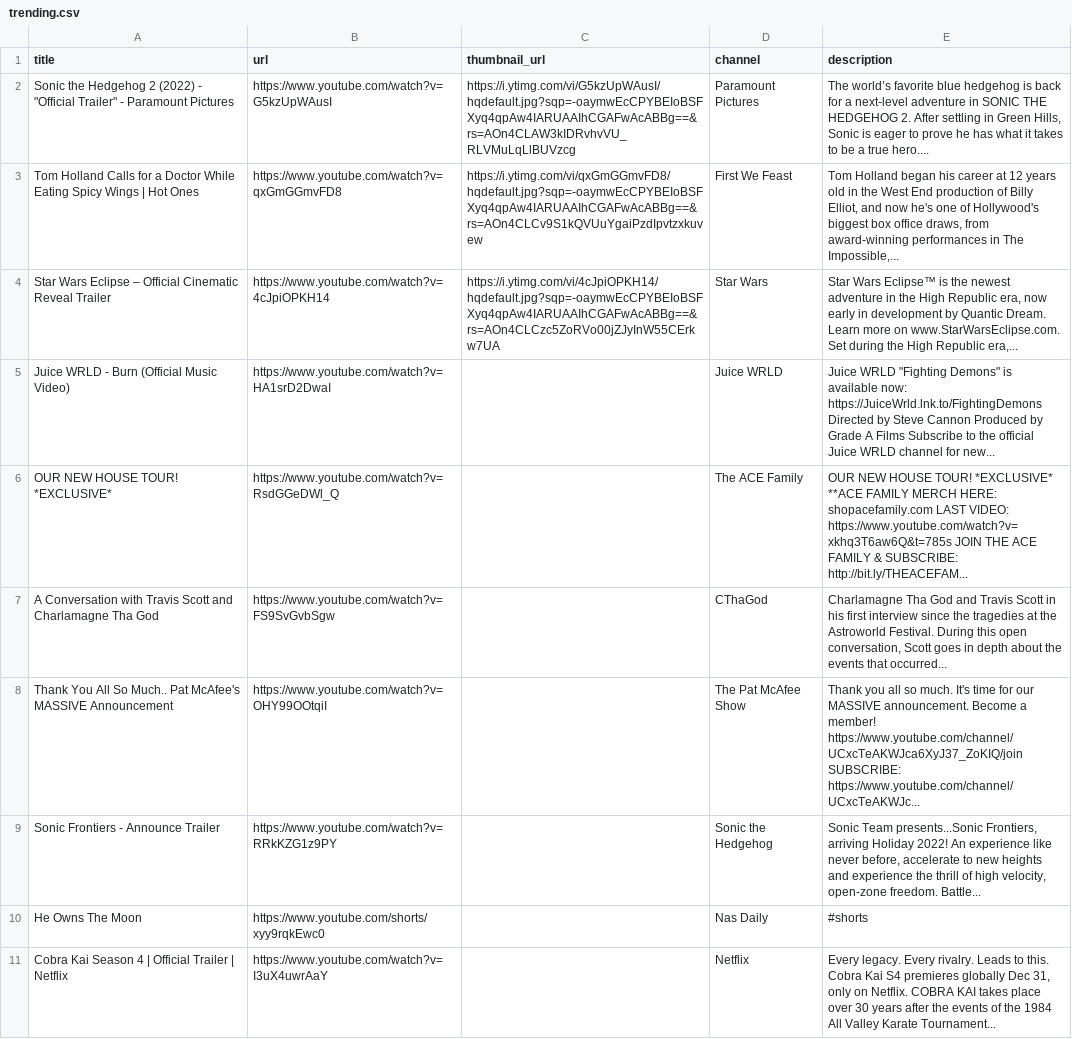
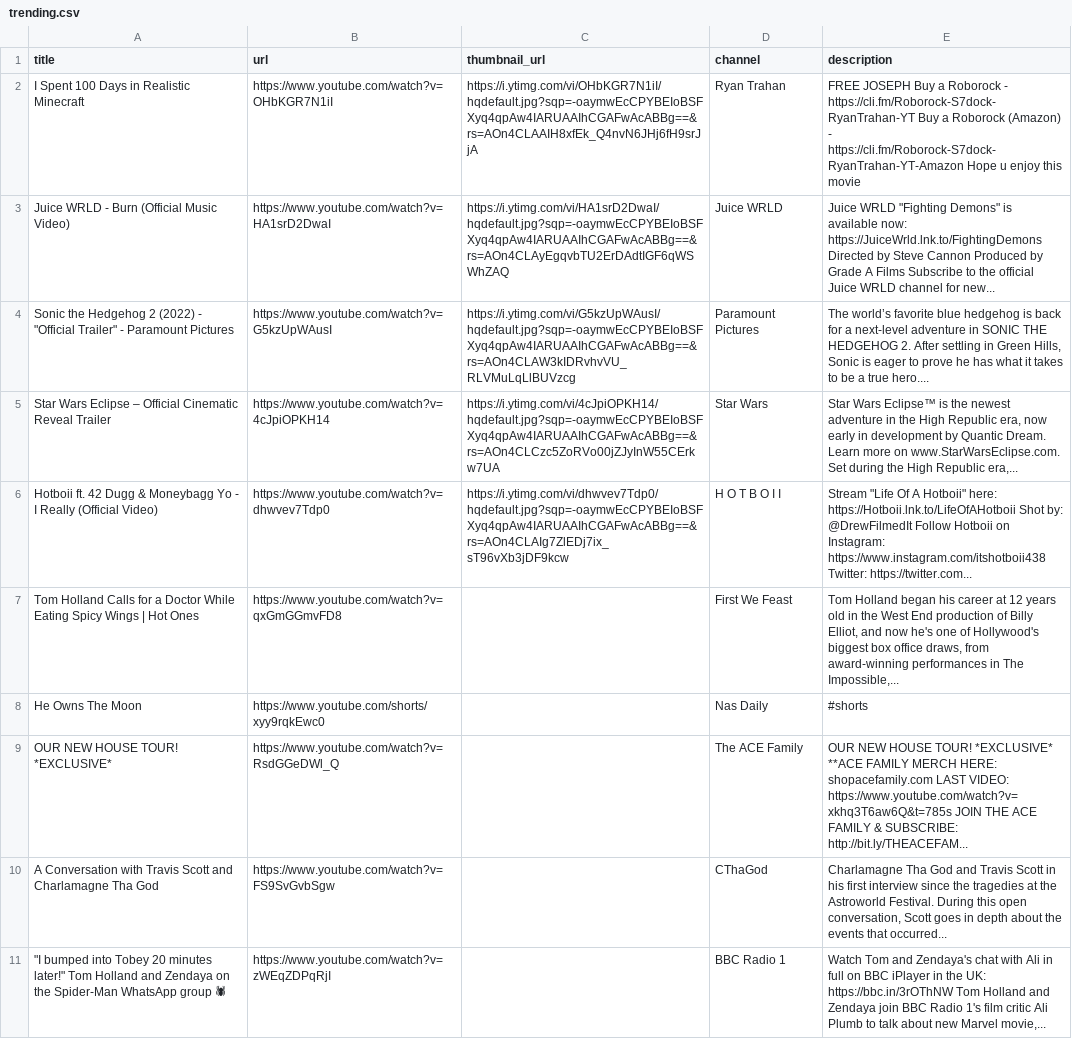
Before and after one commit to sanzgiri/selenium-youtube-scraper-live, a CSV file: trending.csv, drawn as a sheet.

```diff
--- a/trending.csv
+++ b/trending.csv
@@ -1,11 +1,11 @@
 title,url,thumbnail_url,channel,description
+I Spent 100 Days in Realistic Minecraft,https://www.youtube.com/watch?v=OHbKGR7N1iI,https://i.ytimg.com/vi/OHbKGR7N1iI/hqdefault.jpg?sqp=-oaymwEcCPYBEIoBSFXyq4qpAw4IARUAAIhCGAFwAcABBg==&rs=AOn4CLAAIH8xfEk_Q4nvN6JHj6fH9srJjA,Ryan Trahan,FREE JOSEPH Buy a Roborock - https://cli.fm/Roborock-S7dock-RyanTrahan-YT Buy a Roborock (Amazon) - https://cli.fm/Roborock-S7dock-RyanTrahan-YT-Amazon Hope u enjoy this movie
+Juice WRLD - Burn (Official Music Video),https://www.youtube.com/watch?v=HA1srD2DwaI,https://i.ytimg.com/vi/HA1srD2DwaI/hqdefault.jpg?sqp=-oaymwEcCPYBEIoBSFXyq4qpAw4IARUAAIhCGAFwAcABBg==&rs=AOn4CLAyEgqvbTU2ErDAdtIGF6qWSWhZAQ,Juice WRLD,"Juice WRLD ""Fighting Demons"" is available now: https://JuiceWrld.lnk.to/FightingDemons Directed by Steve Cannon Produced by Grade A Films Subscribe to the official Juice WRLD channel for new..."
 "Sonic the Hedgehog 2 (2022) - ""Official Trailer"" - Paramount Pictures",https://www.youtube.com/watch?v=G5kzUpWAusI,https://i.ytimg.com/vi/G5kzUpWAusI/hqdefault.jpg?sqp=-oaymwEcCPYBEIoBSFXyq4qpAw4IARUAAIhCGAFwAcABBg==&rs=AOn4CLAW3kIDRvhvVU_RLVMuLqLlBUVzcg,Paramount Pictures,"The world’s favorite blue hedgehog is back for a next-level adventure in SONIC THE HEDGEHOG 2. After settling in Green Hills, Sonic is eager to prove he has what it takes to be a true hero...."
-Tom Holland Calls for a Doctor While Eating Spicy Wings | Hot Ones,https://www.youtube.com/watch?v=qxGmGGmvFD8,https://i.ytimg.com/vi/qxGmGGmvFD8/hqdefault.jpg?sqp=-oaymwEcCPYBEIoBSFXyq4qpAw4IARUAAIhCGAFwAcABBg==&rs=AOn4CLCv9S1kQVUuYgaiPzdIpvtzxkuvew,First We Feast,"Tom Holland began his career at 12 years old in the West End production of Billy Elliot, and now he's one of Hollywood's biggest box office draws, from award-winning performances in The Impossible,..."
 Star Wars Eclipse – Official Cinematic Reveal Trailer,https://www.youtube.com/watch?v=4cJpiOPKH14,https://i.ytimg.com/vi/4cJpiOPKH14/hqdefault.jpg?sqp=-oaymwEcCPYBEIoBSFXyq4qpAw4IARUAAIhCGAFwAcABBg==&rs=AOn4CLCzc5ZoRVo00jZJyInW55CErkw7UA,Star Wars,"Star Wars Eclipse™ is the newest adventure in the High Republic era, now early in development by Quantic Dream. Learn more on www.StarWarsEclipse.com. Set during the High Republic era,..."
-Juice WRLD - Burn (Official Music Video),https://www.youtube.com/watch?v=HA1srD2DwaI,,Juice WRLD,"Juice WRLD ""Fighting Demons"" is available now: https://JuiceWrld.lnk.to/FightingDemons Directed by Steve Cannon Produced by Grade A Films Subscribe to the official Juice WRLD channel for new..."
+Hotboii ft. 42 Dugg & Moneybagg Yo - I Really (Official Video),https://www.youtube.com/watch?v=dhwvev7Tdp0,https://i.ytimg.com/vi/dhwvev7Tdp0/hqdefault.jpg?sqp=-oaymwEcCPYBEIoBSFXyq4qpAw4IARUAAIhCGAFwAcABBg==&rs=AOn4CLAIg7ZlEDj7ix_sT96vXb3jDF9kcw,H O T B O I I,"Stream ""Life Of A Hotboii"" here: https://Hotboii.lnk.to/LifeOfAHotboii Shot by: @DrewFilmedIt Follow Hotboii on Instagram: https://www.instagram.com/itshotboii438 Twitter: https://twitter.com..."
+Tom Holland Calls for a Doctor While Eating Spicy Wings | Hot Ones,https://www.youtube.com/watch?v=qxGmGGmvFD8,,First We Feast,"Tom Holland began his career at 12 years old in the West End production of Billy Elliot, and now he's one of Hollywood's biggest box office draws, from award-winning performances in The Impossible,..."
+He Owns The Moon,https://www.youtube.com/shorts/xyy9rqkEwc0,,Nas Daily,#shorts
 OUR NEW HOUSE TOUR! *EXCLUSIVE*,https://www.youtube.com/watch?v=RsdGGeDWl_Q,,The ACE Family,OUR NEW HOUSE TOUR! *EXCLUSIVE* **ACE FAMILY MERCH HERE: shopacefamily.com LAST VIDEO: https://www.youtube.com/watch?v=xkhq3T6aw6Q&t=785s JOIN THE ACE FAMILY & SUBSCRIBE: http://bit.ly/THEACEFAM...
 A Conversation with Travis Scott and Charlamagne Tha God,https://www.youtube.com/watch?v=FS9SvGvbSgw,,CThaGod,"Charlamagne Tha God and Travis Scott in his first interview since the tragedies at the Astroworld Festival. During this open conversation, Scott goes in depth about the events that occurred..."
-Thank You All So Much.. Pat McAfee's MASSIVE Announcement,https://www.youtube.com/watch?v=OHY99OOtqiI,,The Pat McAfee Show,Thank you all so much. It's time for our MASSIVE announcement. Become a member! https://www.youtube.com/channel/UCxcTeAKWJca6XyJ37_ZoKIQ/join SUBSCRIBE: https://www.youtube.com/channel/UCxcTeAKWJc...
-Sonic Frontiers - Announce Trailer,https://www.youtube.com/watch?v=RRkKZG1z9PY,,Sonic the Hedgehog,"Sonic Team presents...Sonic Frontiers, arriving Holiday 2022! An experience like never before, accelerate to new heights and experience the thrill of high velocity, open-zone freedom. Battle..."
-He Owns The Moon,https://www.youtube.com/shorts/xyy9rqkEwc0,,Nas Daily,#shorts
-Cobra Kai Season 4 | Official Trailer | Netflix,https://www.youtube.com/watch?v=I3uX4uwrAaY,,Netflix,"Every legacy. Every rivalry. Leads to this. Cobra Kai S4 premieres globally Dec 31, only on Netflix. COBRA KAI takes place over 30 years after the events of the 1984 All Valley Karate Tournament..."
+"""I bumped into Tobey 20 minutes later!"" Tom Holland and Zendaya on the Spider-Man WhatsApp group 🕷",https://www.youtube.com/watch?v=zWEqZDPqRjI,,BBC Radio 1,"Watch Tom and Zendaya's chat with Ali in full on BBC iPlayer in the UK: https://bbc.in/3rOThNW Tom Holland and Zendaya join BBC Radio 1's film critic Ali Plumb to talk about new Marvel movie,..."
```
Also changed, not shown: 4 other files.
